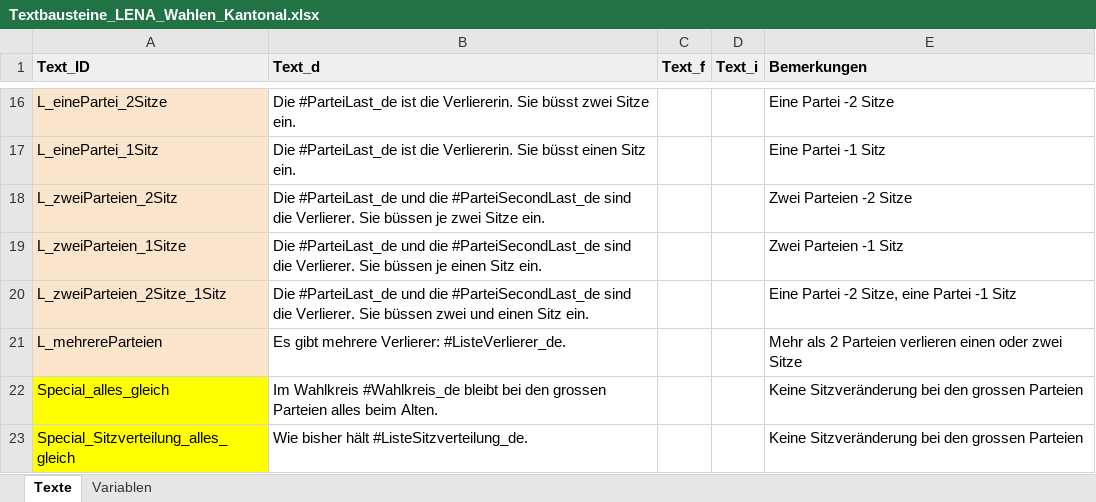
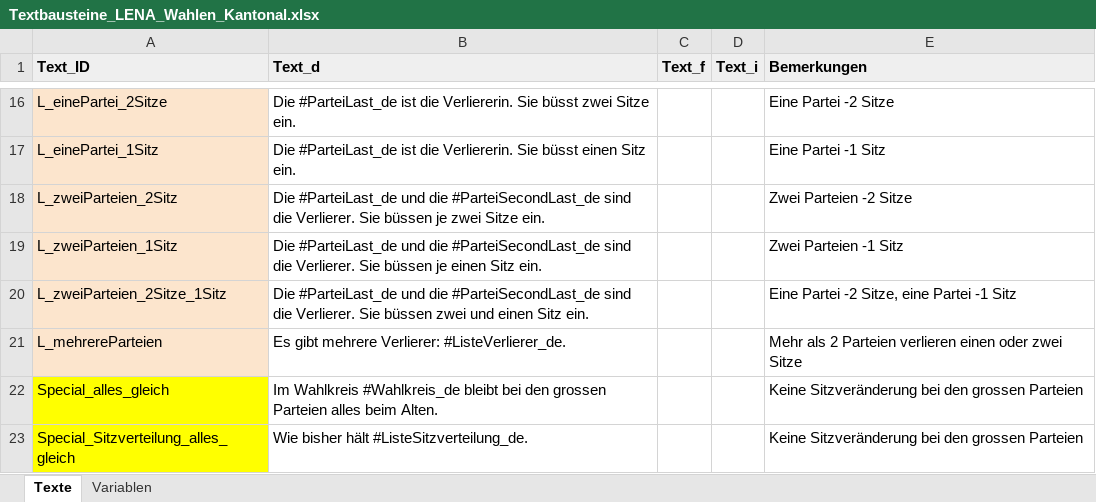
Before and after one commit to awp-finanznachrichten/lena_wahlen, an Excel workbook: Bern_2022/Daten/Textbausteine_LENA_Wahlen_Kantonal.xlsx, sheet Texte, drawn as a sheet; only a part is shown, gaps mark what is left out; values as stored, in another font and other column widths than the file's, no borders; charts and pictures not drawn; the diff names each change by its address in the sheet, - before the commit and + after, or states it on an @@ line.

```diff
--- a/Bern_2022/Daten/Textbausteine_LENA_Wahlen_Kantonal.xlsx (sheet Texte)
+++ b/Bern_2022/Daten/Textbausteine_LENA_Wahlen_Kantonal.xlsx (sheet Texte)
-A19 (Text_ID): L_zweiParteien_1Sitze
+A19 (Text_ID): L_zweiParteien_1Sitz
```
Also changed, not shown: Vaud_2022/Daten/Textbausteine_LENA_Wahlen_Kantonal.xlsx, 1 other file.
